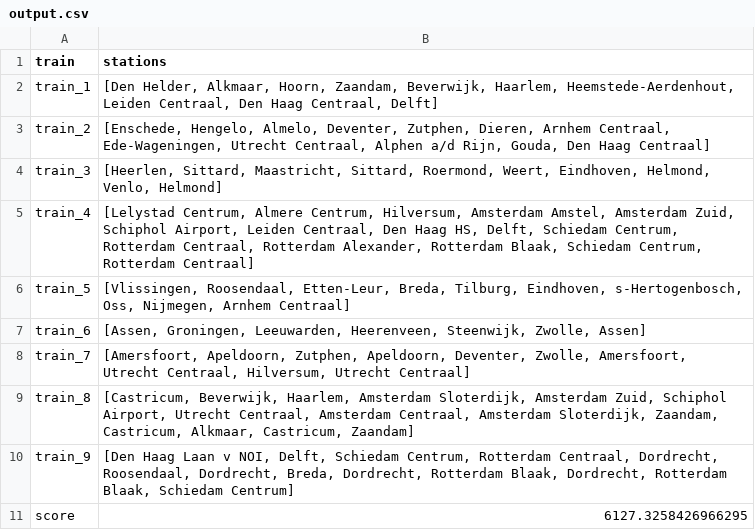
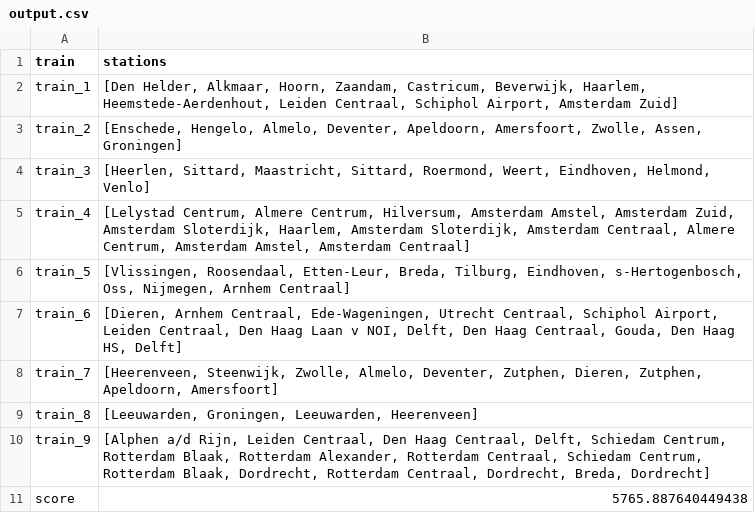
Before and after one commit to LauraKoelewijn/InvalidSlugz, a CSV file: output/output.csv, drawn as a sheet.

```diff
--- a/output/output.csv
+++ b/output/output.csv
@@ -1,11 +1,11 @@
 train,stations
-train_1,"[Den Helder, Alkmaar, Hoorn, Zaandam, Beverwijk, Haarlem, Heemstede-Aerdenhout, Leiden Centraal, Den Haag Centraal, Delft]"
-train_2,"[Enschede, Hengelo, Almelo, Deventer, Zutphen, Dieren, Arnhem Centraal, Ede-Wageningen, Utrecht Centraal, Alphen a/d Rijn, Gouda, Den Haag Centraal]"
-train_3,"[Heerlen, Sittard, Maastricht, Sittard, Roermond, Weert, Eindhoven, Helmond, Venlo, Helmond]"
-train_4,"[Lelystad Centrum, Almere Centrum, Hilversum, Amsterdam Amstel, Amsterdam Zuid, Schiphol Airport, Leiden Centraal, Den Haag HS, Delft, Schiedam Centrum, Rotterdam Centraal, Rotterdam Alexander, Rotterdam Blaak, Schiedam Centrum, Rotterdam Centraal]"
+train_1,"[Den Helder, Alkmaar, Hoorn, Zaandam, Castricum, Beverwijk, Haarlem, Heemstede-Aerdenhout, Leiden Centraal, Schiphol Airport, Amsterdam Zuid]"
+train_2,"[Enschede, Hengelo, Almelo, Deventer, Apeldoorn, Amersfoort, Zwolle, Assen, Groningen]"
+train_3,"[Heerlen, Sittard, Maastricht, Sittard, Roermond, Weert, Eindhoven, Helmond, Venlo]"
+train_4,"[Lelystad Centrum, Almere Centrum, Hilversum, Amsterdam Amstel, Amsterdam Zuid, Amsterdam Sloterdijk, Haarlem, Amsterdam Sloterdijk, Amsterdam Centraal, Almere Centrum, Amsterdam Amstel, Amsterdam Centraal]"
 train_5,"[Vlissingen, Roosendaal, Etten-Leur, Breda, Tilburg, Eindhoven, s-Hertogenbosch, Oss, Nijmegen, Arnhem Centraal]"
-train_6,"[Assen, Groningen, Leeuwarden, Heerenveen, Steenwijk, Zwolle, Assen]"
-train_7,"[Amersfoort, Apeldoorn, Zutphen, Apeldoorn, Deventer, Zwolle, Amersfoort, Utrecht Centraal, Hilversum, Utrecht Centraal]"
-train_8,"[Castricum, Beverwijk, Haarlem, Amsterdam Sloterdijk, Amsterdam Zuid, Schiphol Airport, Utrecht Centraal, Amsterdam Centraal, Amsterdam Sloterdijk, Zaandam, Castricum, Alkmaar, Castricum, Zaandam]"
-train_9,"[Den Haag Laan v NOI, Delft, Schiedam Centrum, Rotterdam Centraal, Dordrecht, Roosendaal, Dordrecht, Breda, Dordrecht, Rotterdam Blaak, Dordrecht, Rotterdam Blaak, Schiedam Centrum]"
-score,6127.3258426966295
+train_6,"[Dieren, Arnhem Centraal, Ede-Wageningen, Utrecht Centraal, Schiphol Airport, Leiden Centraal, Den Haag Laan v NOI, Delft, Den Haag Centraal, Gouda, Den Haag HS, Delft]"
+train_7,"[Heerenveen, Steenwijk, Zwolle, Almelo, Deventer, Zutphen, Dieren, Zutphen, Apeldoorn, Amersfoort]"
+train_8,"[Leeuwarden, Groningen, Leeuwarden, Heerenveen]"
+train_9,"[Alphen a/d Rijn, Leiden Centraal, Den Haag Centraal, Delft, Schiedam Centrum, Rotterdam Blaak, Rotterdam Alexander, Rotterdam Centraal, Schiedam Centrum, Rotterdam Blaak, Dordrecht, Rotterdam Centraal, Dordrecht, Breda, Dordrecht]"
+score,5765.887640449438
```
Also changed, not shown: 5 other files.
